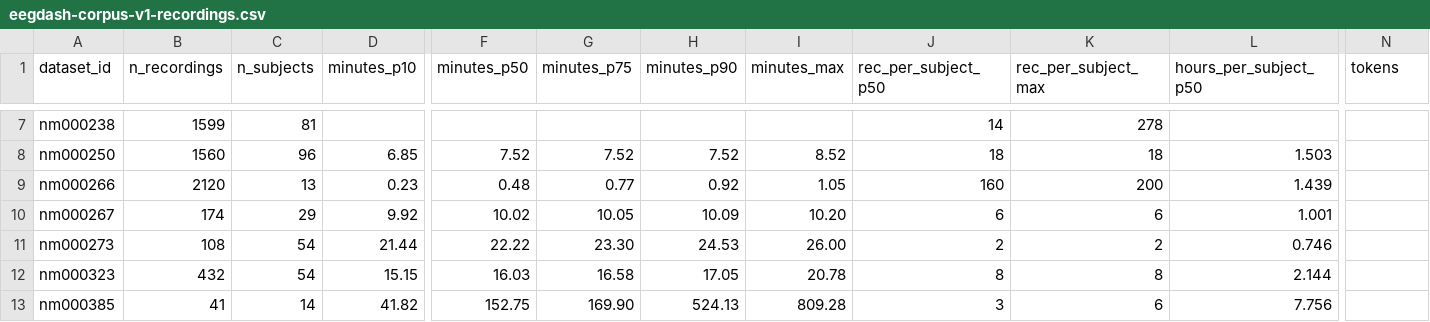
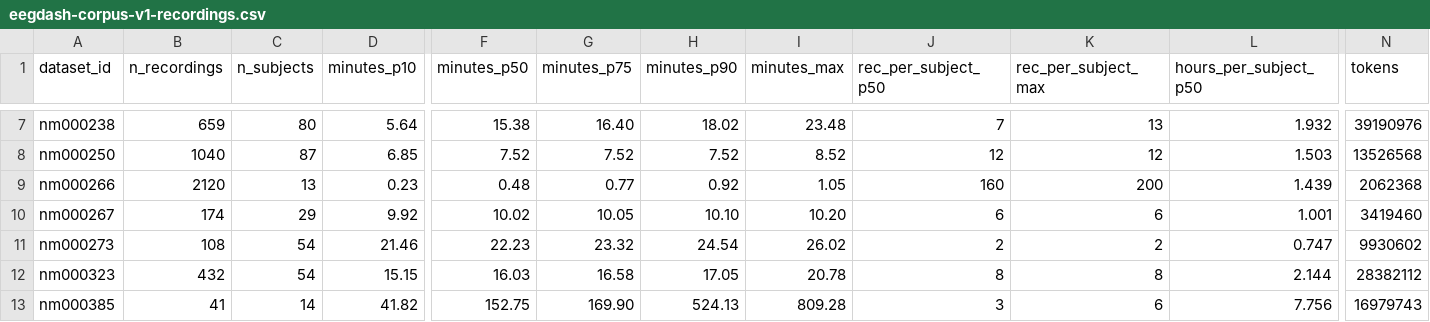
Before and after one commit to eegdash/EEGDash, a CSV file: docs/plot_corpus/data/eegdash-corpus-v1-recordings.csv, drawn as a sheet; only a part is shown, gaps mark what is left out; the diff covers the shown part only; the diff names each change by its address in the sheet, - before the commit and + after, or states it on an @@ line.

```diff
--- a/docs/plot_corpus/data/eegdash-corpus-v1-recordings.csv
+++ b/docs/plot_corpus/data/eegdash-corpus-v1-recordings.csv
-B7 (n_recordings): 1599
+B7 (n_recordings): 659
-C7 (n_subjects): 81
+C7 (n_subjects): 80
-D7 (minutes_p10): (empty)
+D7 (minutes_p10): 5.64
-F7 (minutes_p50): (empty)
+F7 (minutes_p50): 15.38
-G7 (minutes_p75): (empty)
+G7 (minutes_p75): 16.40
-H7 (minutes_p90): (empty)
+H7 (minutes_p90): 18.02
-I7 (minutes_max): (empty)
+I7 (minutes_max): 23.48
-J7 (rec_per_subject_p50): 14
+J7 (rec_per_subject_p50): 7
-K7 (rec_per_subject_max): 278
+K7 (rec_per_subject_max): 13
-L7 (hours_per_subject_p50): (empty)
+L7 (hours_per_subject_p50): 1.932
-N7 (tokens): (empty)
+N7 (tokens): 39190976
-B8 (n_recordings): 1560
+B8 (n_recordings): 1040
-C8 (n_subjects): 96
+C8 (n_subjects): 87
-J8 (rec_per_subject_p50): 18
+J8 (rec_per_subject_p50): 12
-K8 (rec_per_subject_max): 18
+K8 (rec_per_subject_max): 12
-N8 (tokens): (empty)
+N8 (tokens): 13526568
-N9 (tokens): (empty)
+N9 (tokens): 2062368
-H10 (minutes_p90): 10.09
+H10 (minutes_p90): 10.10
-N10 (tokens): (empty)
+N10 (tokens): 3419460
-D11 (minutes_p10): 21.44
+D11 (minutes_p10): 21.46
-F11 (minutes_p50): 22.22
+F11 (minutes_p50): 22.23
-G11 (minutes_p75): 23.30
+G11 (minutes_p75): 23.32
-H11 (minutes_p90): 24.53
+H11 (minutes_p90): 24.54
-I11 (minutes_max): 26.00
+I11 (minutes_max): 26.02
-L11 (hours_per_subject_p50): 0.746
+L11 (hours_per_subject_p50): 0.747
-N11 (tokens): (empty)
+N11 (tokens): 9930602
-N12 (tokens): (empty)
+N12 (tokens): 28382112
-N13 (tokens): (empty)
+N13 (tokens): 16979743
```
Also changed, not shown: 28 edited cells elsewhere in this file, docs/plot_corpus/data/atlas.csv, docs/plot_corpus/data/eegdash-corpus-v0-recordings.csv, 18 other files.
